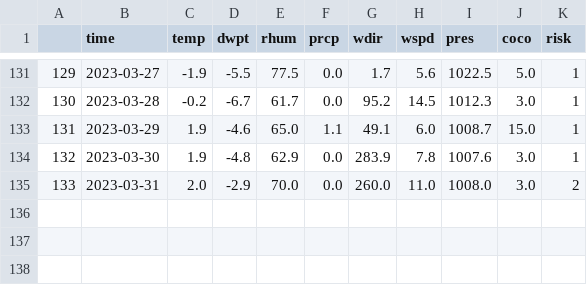
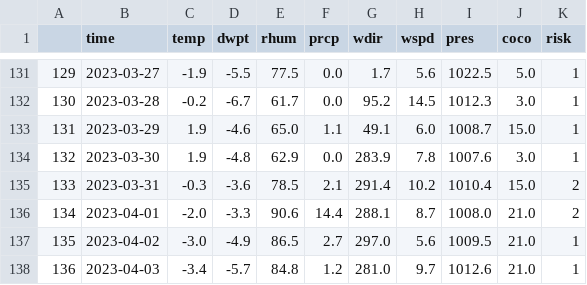
Before and after one commit to jayminwest/Snow-Pack-Layer-Prediction, a CSV file: output_data/weather_and_risk_data.csv, drawn as a sheet; only a part is shown, gaps mark what is left out.

Commit message:
fixed error with SQL editing

```diff
--- a/output_data/weather_and_risk_data.csv
+++ b/output_data/weather_and_risk_data.csv
@@ -134,2 +134,5 @@
 132,2023-03-30,1.9,-4.8,62.9,0.0,283.9,7.8,1007.6,3.0,1
-133,2023-03-31,2.0,-2.9,70.0,0.0,260.0,11.0,1008.0,3.0,2
+133,2023-03-31,-0.3,-3.6,78.5,2.1,291.4,10.2,1010.4,15.0,2
+134,2023-04-01,-2.0,-3.3,90.6,14.4,288.1,8.7,1008.0,21.0,2
+135,2023-04-02,-3.0,-4.9,86.5,2.7,297.0,5.6,1009.5,21.0,1
+136,2023-04-03,-3.4,-5.7,84.8,1.2,281.0,9.7,1012.6,21.0,1
```
